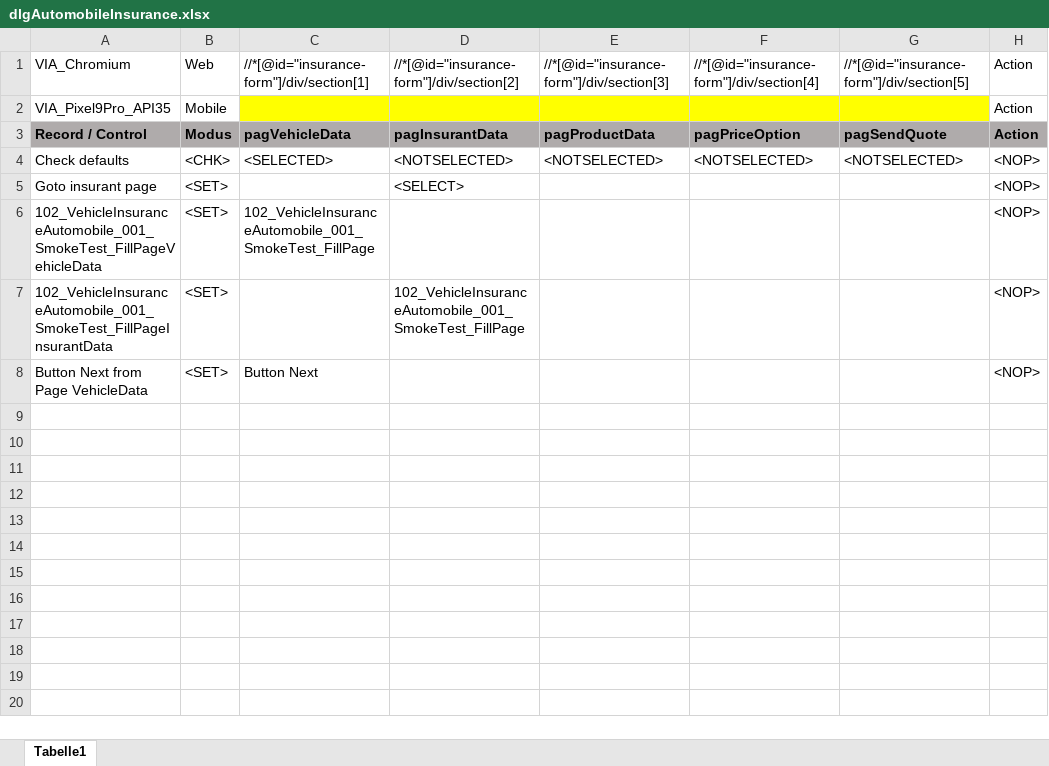
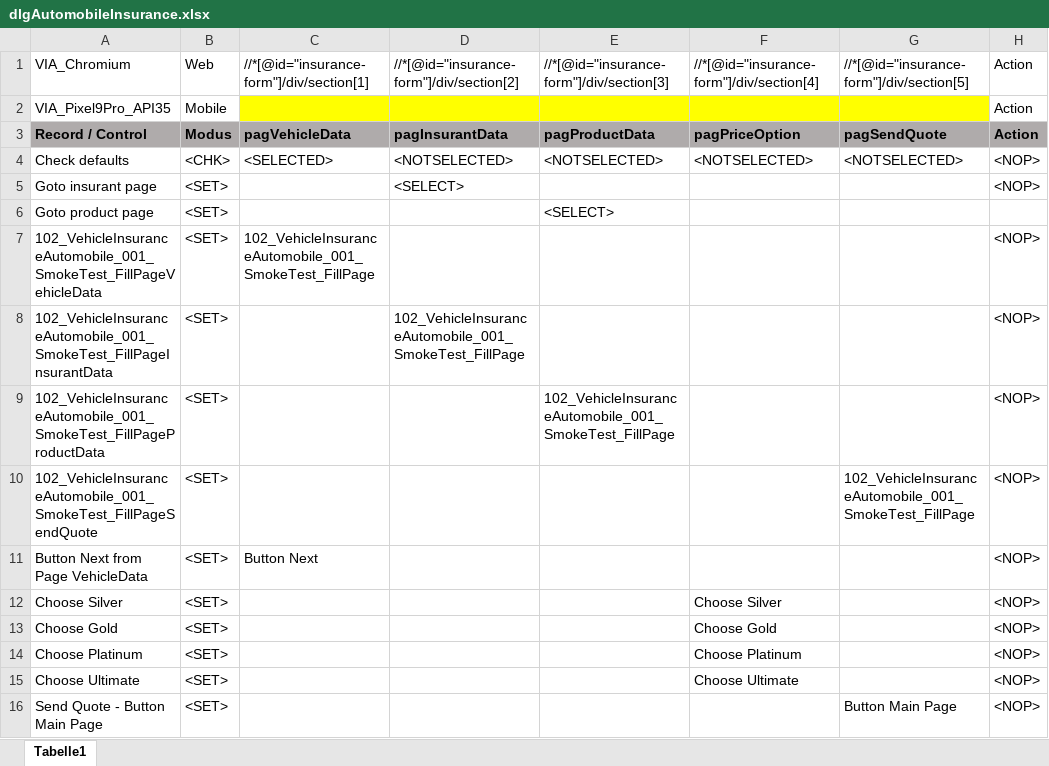
Before and after one commit to fargus68/OnTop, an Excel workbook: Data/Dialogs/dlgAutomobileInsurance.xlsx, sheet Tabelle1, drawn as a sheet; values as stored, in another font and other column widths than the file's, no borders; charts and pictures not drawn; the diff names each change by its address in the sheet, - before the commit and + after, or states it on an @@ line.

```diff
--- a/Data/Dialogs/dlgAutomobileInsurance.xlsx (sheet Tabelle1)
+++ b/Data/Dialogs/dlgAutomobileInsurance.xlsx (sheet Tabelle1)
+row 6: Goto product page | <SET> |  |  | <SELECT>
+row 9: 102_VehicleInsuranceAutomobile_001_SmokeTest_FillPageProductData | <SET> |  |  | 102_VehicleInsuranceAutomobile_001_SmokeTest_FillPage |  |  | <NOP>
+row 10: 102_VehicleInsuranceAutomobile_001_SmokeTest_FillPageSendQuote | <SET> |  |  |  |  | 102_VehicleInsuranceAutomobile_001_SmokeTest_FillPage | <NOP>
+row 12: Choose Silver | <SET> |  |  |  | Choose Silver |  | <NOP>
+row 13: Choose Gold | <SET> |  |  |  | Choose Gold |  | <NOP>
+row 14: Choose Platinum | <SET> |  |  |  | Choose Platinum |  | <NOP>
+row 15: Choose Ultimate | <SET> |  |  |  | Choose Ultimate |  | <NOP>
+row 16: Send Quote - Button Main Page | <SET> |  |  |  |  | Button Main Page | <NOP>
```
Also changed, not shown: charts or pictures, Data/Pages/dlgAutomobileInsurance_pagPriceOption.xlsx, Data/Pages/dlgAutomobileInsurance_pagProductData.xlsx, 15 other files.
